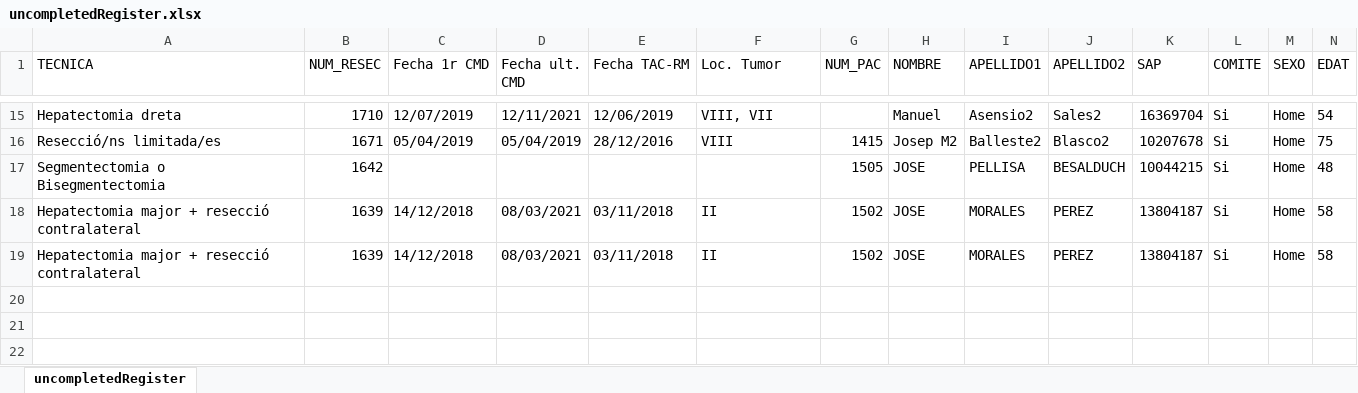
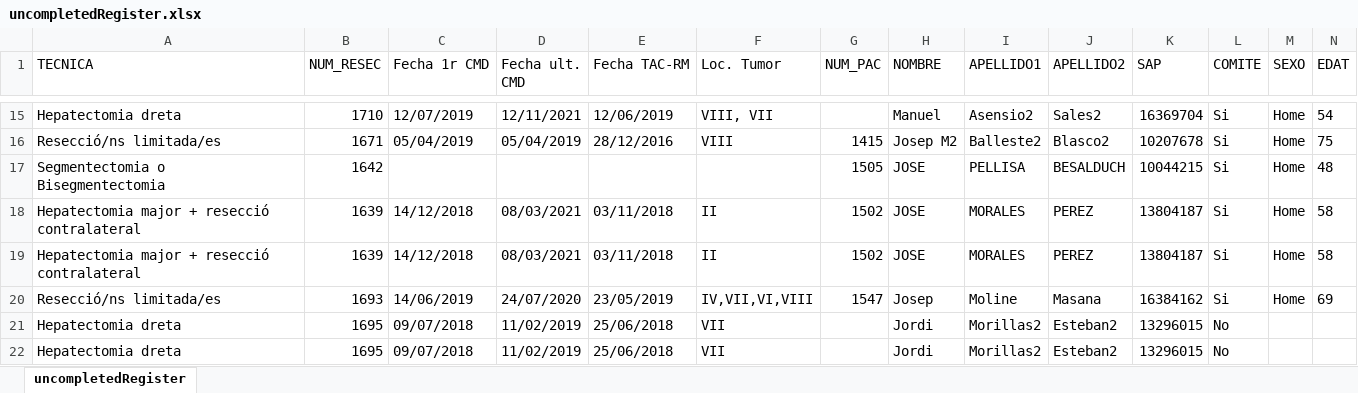
Before and after one commit to manel-castro/puppeteer, an Excel workbook: register/uncompletedRegister.xlsx, sheet uncompletedRegister, drawn as a sheet; only a part is shown, gaps mark what is left out; values as stored, in another font and other column widths than the file's, no borders; rows hold the shown columns only; the diff names each change by its address in the sheet, - before the commit and + after, or states it on an @@ line.

```diff
--- a/register/uncompletedRegister.xlsx (sheet uncompletedRegister)
+++ b/register/uncompletedRegister.xlsx (sheet uncompletedRegister)
+row 20: Resecció/ns limitada/es | 1693 | 14/06/2019 | 24/07/2020 | 23/05/2019 | IV,VII,VI,VIII | 1547 | Josep | Moline | Masana | 16384162 | Si | Home | 69
+row 21: Hepatectomia dreta | 1695 | 09/07/2018 | 11/02/2019 | 25/06/2018 | VII |  | Jordi | Morillas2 | Esteban2 | 13296015 | No
+row 22: Hepatectomia dreta | 1695 | 09/07/2018 | 11/02/2019 | 25/06/2018 | VII |  | Jordi | Morillas2 | Esteban2 | 13296015 | No
```
Also changed, not shown: register/completedRegister.xlsx, 1 other file.
